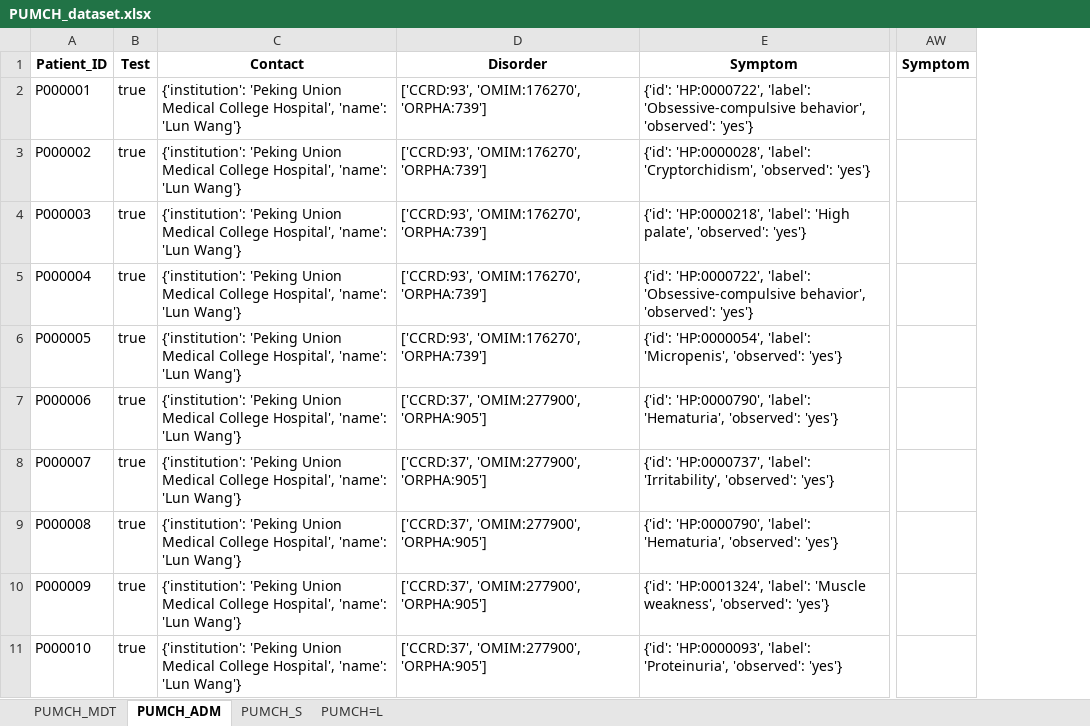
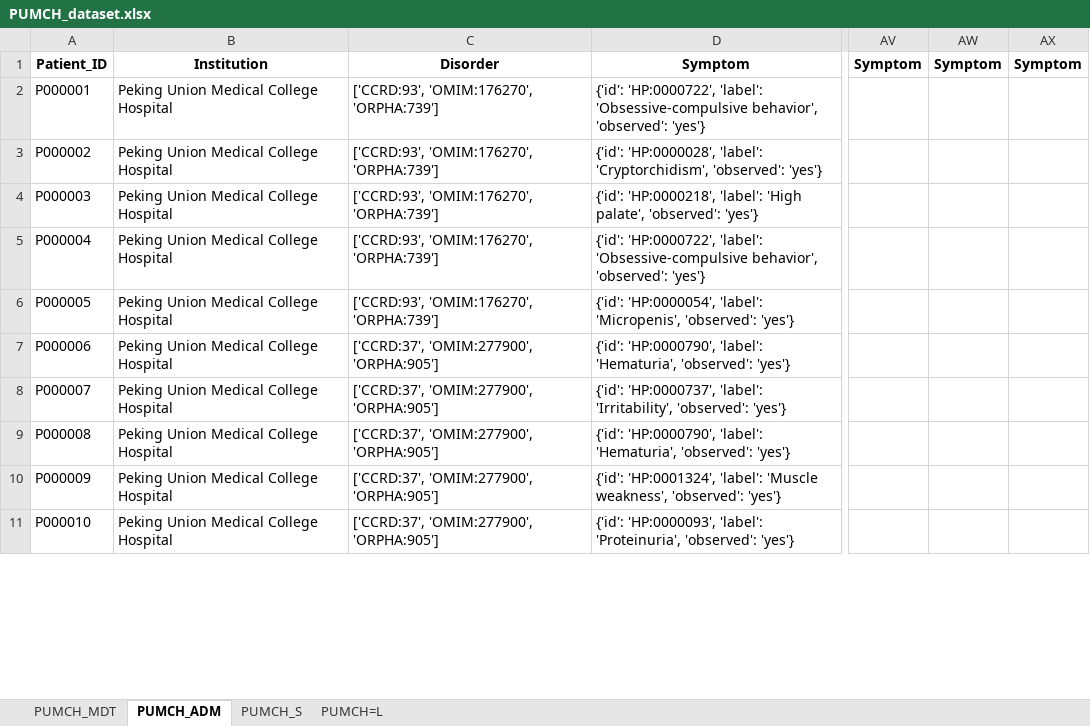
Before and after one commit to xiaohaomao/timgroup_disease_diagnosis, an Excel workbook: datasets/PUMCH/PUMCH_dataset.xlsx, sheet PUMCH_ADM, drawn as a sheet; only a part is shown, gaps mark what is left out; values as stored, in another font and other column widths than the file's, no borders; removed rows and columns are numbered as before the commit, all else as after; the diff names each change by its address in the sheet, - before the commit and + after, or states it on an @@ line.

Commit message:
update PUMCH dataset information

```diff
--- a/datasets/PUMCH/PUMCH_dataset.xlsx (sheet PUMCH_ADM)
+++ b/datasets/PUMCH/PUMCH_dataset.xlsx (sheet PUMCH_ADM)
-column B, rows 1-11: Test | true | true | true | true | true | true | true | true | true | true
-column C, rows 1-11: Contact | {'institution': 'Peking Union Medical College Hospital', 'name': 'Lun Wang'} | {'institution': 'Peking Union Medical College Hospital', 'name': 'Lun Wang'} | {'institution': 'Peking Union Medical College Hospital', 'name': 'Lun Wang'} | {'institution': 'Peking Union Medical College Hospital', 'name': 'Lun Wang'} | {'institution': 'Peking Union Medical College Hospital', 'name': 'Lun Wang'} | {'institution': 'Peking Union Medical College Hospital', 'name': 'Lun Wang'} | {'institution': 'Peking Union Medical College Hospital', 'name': 'Lun Wang'} | {'institution': 'Peking Union Medical College Hospital', 'name': 'Lun Wang'} | {'institution': 'Peking Union Medical College Hospital', 'name': 'Lun Wang'} | {'institution': 'Peking Union Medical College Hospital', 'name': 'Lun Wang'}
+column B, rows 1-11: Institution | Peking Union Medical College Hospital | Peking Union Medical College Hospital | Peking Union Medical College Hospital | Peking Union Medical College Hospital | Peking Union Medical College Hospital | Peking Union Medical College Hospital | Peking Union Medical College Hospital | Peking Union Medical College Hospital | Peking Union Medical College Hospital | Peking Union Medical College Hospital
+column AW, row 1: Symptom
+column AX, row 1: Symptom
```
Also changed, not shown: sheet PUMCH_MDT, sheet PUMCH_S, sheet PUMCH=L.
